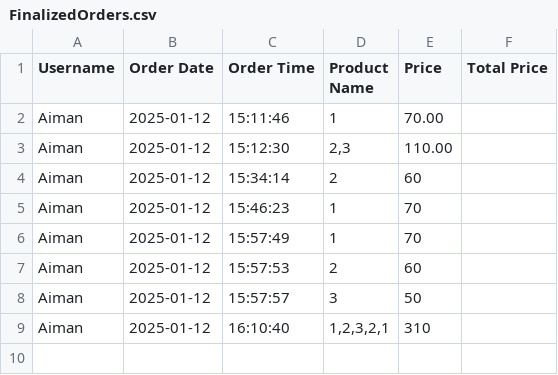
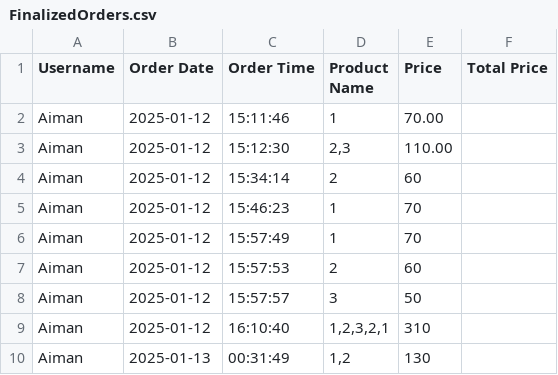
Before and after one commit to AyaAi172/Online-Cake-Project, a CSV file: Project/Database/FinalizedOrders.csv, drawn as a sheet.

```diff
--- a/Project/Database/FinalizedOrders.csv
+++ b/Project/Database/FinalizedOrders.csv
@@ -9 +9,2 @@ Aiman,2025-01-12,15:57:57,3,50
 Aiman,2025-01-12,16:10:40,"1,2,3,2,1",310
+Aiman,2025-01-13,00:31:49,"1,2",130
```
Also changed, not shown: Project/Database/NavBarTranslation.csv, 9 other files.
